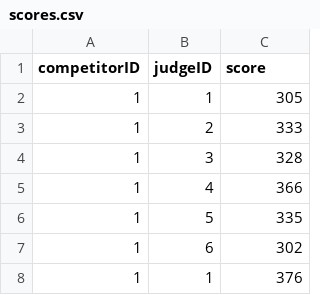
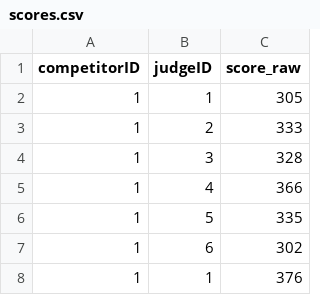
Before and after one commit to cclin130/moot_scoring_app, a CSV file: sample_data/scores.csv, drawn as a sheet; only a part is shown.

```diff
--- a/sample_data/scores.csv
+++ b/sample_data/scores.csv
@@ -1,2 +1,2 @@
-competitorID,judgeID,score
+competitorID,judgeID,score_raw
 1,1,305
```
Also changed, not shown: sample_data/teams.csv, 4 other files.
